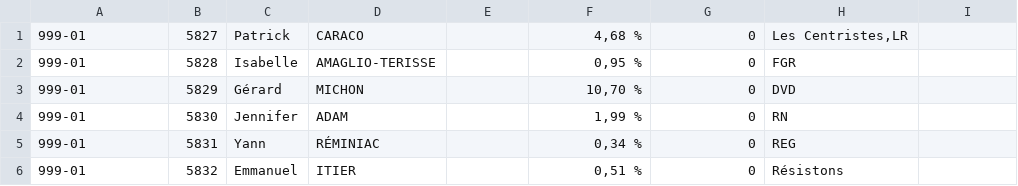
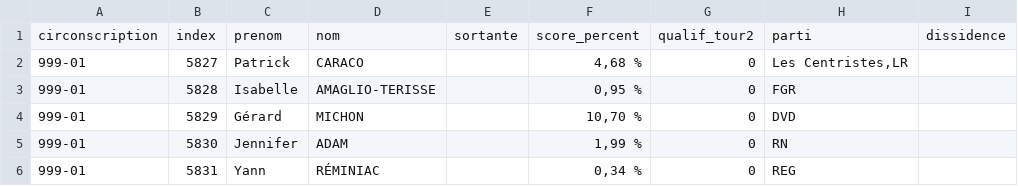
Before and after one commit to 1278real/legislatives2022, a CSV file: 2022_legislatives_allscores_tour1.csv, drawn as a sheet; only a part is shown; the shorter side is filled out with more unchanged rows; the diff names each change by its address in the sheet, - before the commit and + after, or states it on an @@ line.

Commit message:
Update 2022_legislatives_allscores_tour1.csv

```diff
--- a/2022_legislatives_allscores_tour1.csv
+++ b/2022_legislatives_allscores_tour1.csv
+row 1: circonscription | index | prenom | nom | sortante | score_percent | qualif_tour2 | parti | dissidence
```
